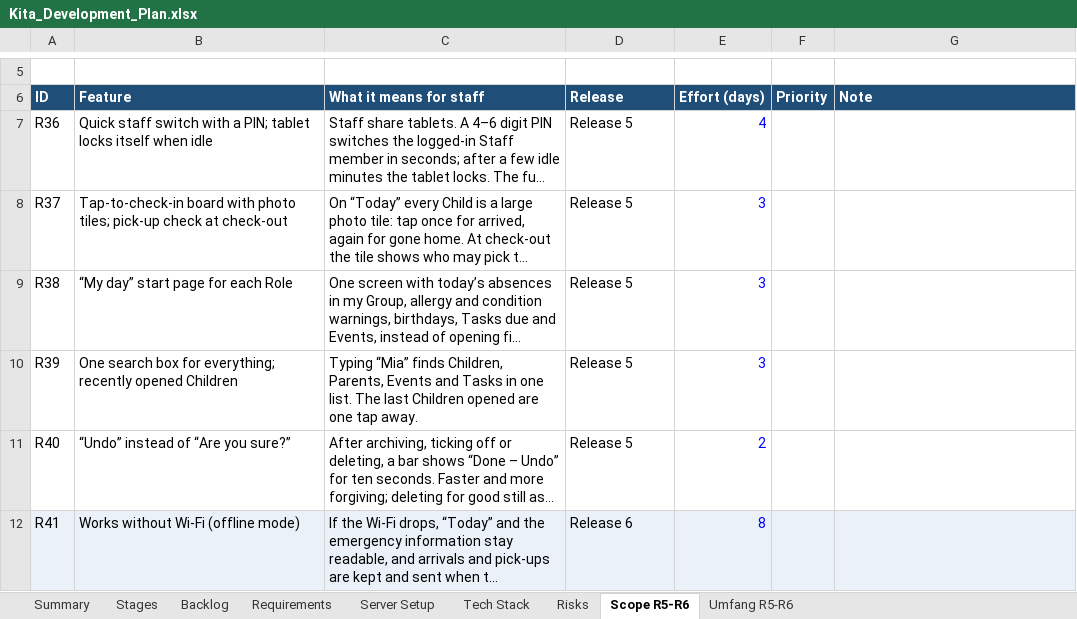
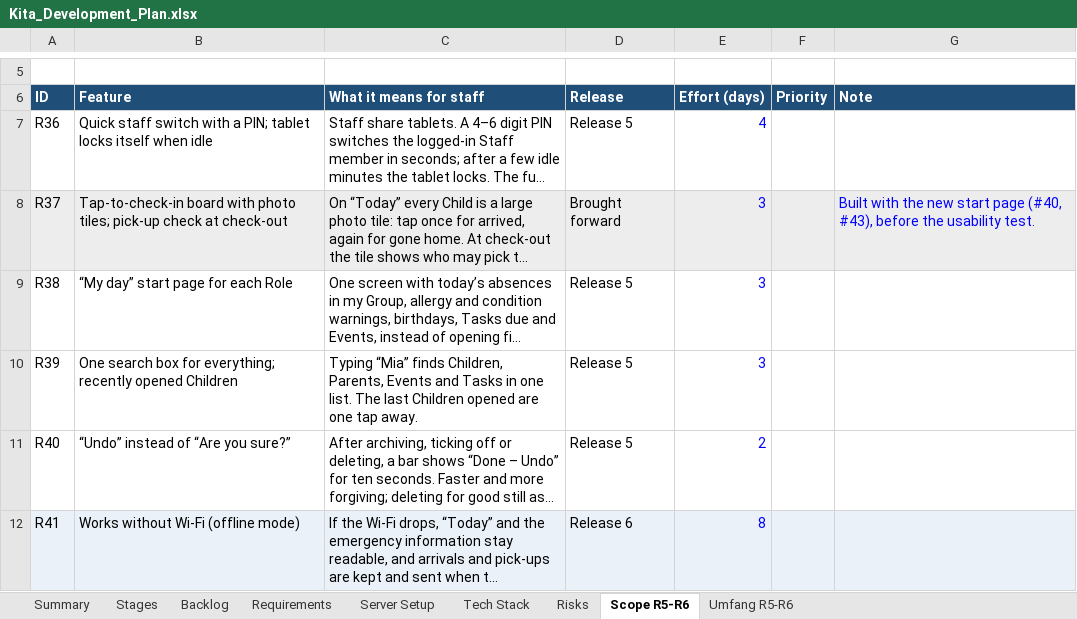
Before and after one commit to dilipmath/BournKita, an Excel workbook: Kita_Development_Plan.xlsx, sheet Scope R5-R6, drawn as a sheet; only a part is shown, gaps mark what is left out; long unchanged cells end in …; values as stored, in another font and other column widths than the file's, no borders; the diff names each change by its address in the sheet, - before the commit and + after, or states it on an @@ line.

```diff
--- a/Kita_Development_Plan.xlsx (sheet Scope R5-R6)
+++ b/Kita_Development_Plan.xlsx (sheet Scope R5-R6)
-A8:G8 fill: none
+A8:G8 fill: #EDEDED
-D8 (Release): Release 5
+D8 (Release): Brought forward
-G8 (Note): (empty)
+G8 (Note): Built with the new start page (#40, #43), before the usability test.
```
Also changed, not shown: sheet Umfang R5-R6, 34 other files.
